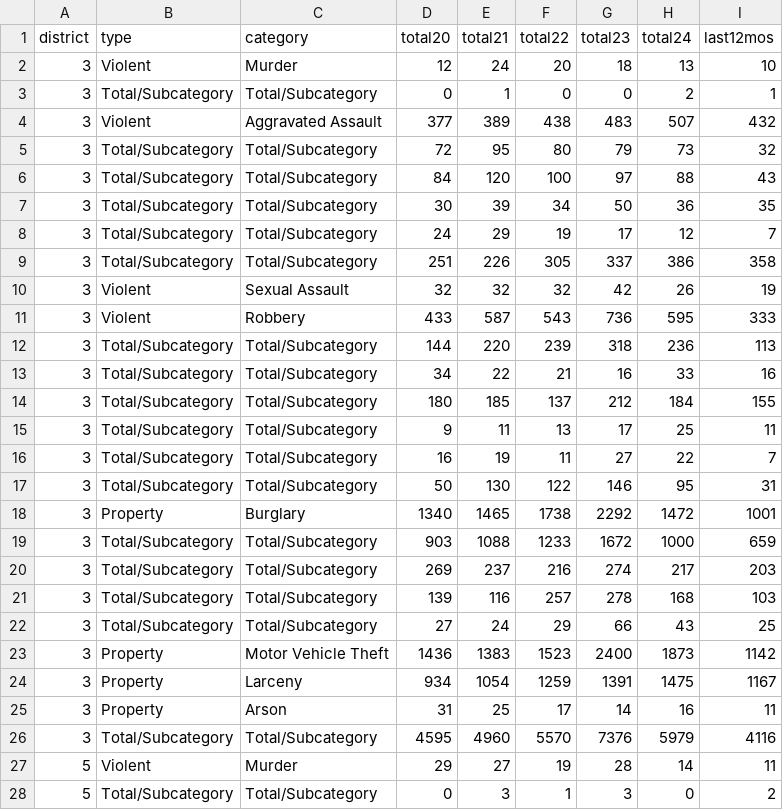
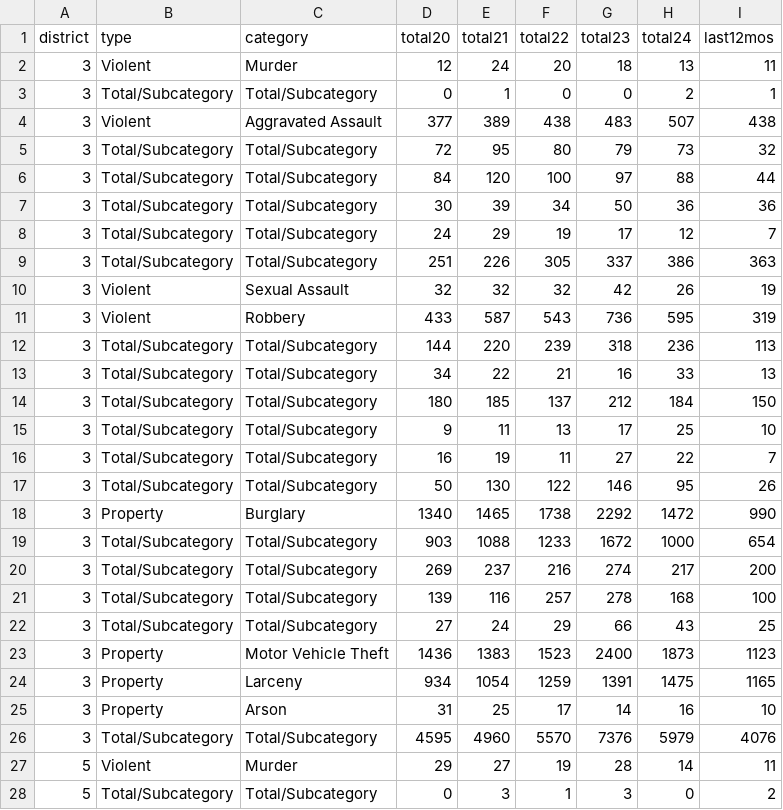
Before and after one commit to abcotvdata/safetytracker_oakland, a CSV file: data/output/yearly/district_yearly.csv, drawn as a sheet; only a part is shown; the diff covers the shown part only.

```diff
--- a/data/output/yearly/district_yearly.csv
+++ b/data/output/yearly/district_yearly.csv
@@ -1,27 +1,27 @@
 district,type,category,total20,total21,total22,total23,total24,last12mos
-3,Violent,Murder,12,24,20,18,13,10
+3,Violent,Murder,12,24,20,18,13,11
 3,Total/Subcategory,Total/Subcategory,0,1,0,0,2,1
-3,Violent,Aggravated Assault,377,389,438,483,507,432
+3,Violent,Aggravated Assault,377,389,438,483,507,438
 3,Total/Subcategory,Total/Subcategory,72,95,80,79,73,32
-3,Total/Subcategory,Total/Subcategory,84,120,100,97,88,43
-3,Total/Subcategory,Total/Subcategory,30,39,34,50,36,35
+3,Total/Subcategory,Total/Subcategory,84,120,100,97,88,44
+3,Total/Subcategory,Total/Subcategory,30,39,34,50,36,36
 3,Total/Subcategory,Total/Subcategory,24,29,19,17,12,7
-3,Total/Subcategory,Total/Subcategory,251,226,305,337,386,358
+3,Total/Subcategory,Total/Subcategory,251,226,305,337,386,363
 3,Violent,Sexual Assault,32,32,32,42,26,19
-3,Violent,Robbery,433,587,543,736,595,333
+3,Violent,Robbery,433,587,543,736,595,319
 3,Total/Subcategory,Total/Subcategory,144,220,239,318,236,113
-3,Total/Subcategory,Total/Subcategory,34,22,21,16,33,16
-3,Total/Subcategory,Total/Subcategory,180,185,137,212,184,155
-3,Total/Subcategory,Total/Subcategory,9,11,13,17,25,11
+3,Total/Subcategory,Total/Subcategory,34,22,21,16,33,13
+3,Total/Subcategory,Total/Subcategory,180,185,137,212,184,150
+3,Total/Subcategory,Total/Subcategory,9,11,13,17,25,10
 3,Total/Subcategory,Total/Subcategory,16,19,11,27,22,7
-3,Total/Subcategory,Total/Subcategory,50,130,122,146,95,31
-3,Property,Burglary,1340,1465,1738,2292,1472,1001
-3,Total/Subcategory,Total/Subcategory,903,1088,1233,1672,1000,659
-3,Total/Subcategory,Total/Subcategory,269,237,216,274,217,203
-3,Total/Subcategory,Total/Subcategory,139,116,257,278,168,103
+3,Total/Subcategory,Total/Subcategory,50,130,122,146,95,26
+3,Property,Burglary,1340,1465,1738,2292,1472,990
+3,Total/Subcategory,Total/Subcategory,903,1088,1233,1672,1000,654
+3,Total/Subcategory,Total/Subcategory,269,237,216,274,217,200
+3,Total/Subcategory,Total/Subcategory,139,116,257,278,168,100
 3,Total/Subcategory,Total/Subcategory,27,24,29,66,43,25
-3,Property,Motor Vehicle Theft,1436,1383,1523,2400,1873,1142
-3,Property,Larceny,934,1054,1259,1391,1475,1167
-3,Property,Arson,31,25,17,14,16,11
-3,Total/Subcategory,Total/Subcategory,4595,4960,5570,7376,5979,4116
+3,Property,Motor Vehicle Theft,1436,1383,1523,2400,1873,1123
+3,Property,Larceny,934,1054,1259,1391,1475,1165
+3,Property,Arson,31,25,17,14,16,10
+3,Total/Subcategory,Total/Subcategory,4595,4960,5570,7376,5979,4076
 5,Violent,Murder,29,27,19,28,14,11
```
Also changed, not shown: 84 edited cells elsewhere in this file, data/output/oakland_crime.csv, data/output/recent/oakland_crime_recent.csv, 34 other files.
